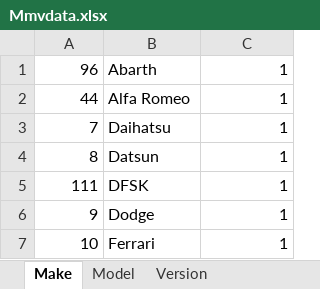
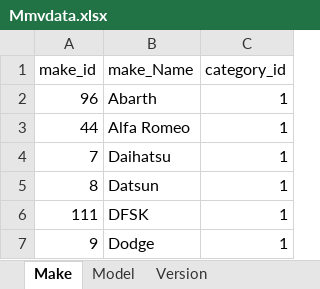
Before and after one commit to abhi4985/OtoLoanBox, an Excel workbook: resource/Mmvdata.xlsx, sheet Make, drawn as a sheet; only a part is shown; the shorter side is filled out with more unchanged rows; values as stored, in another font and other column widths than the file's, no borders; the diff names each change by its address in the sheet, - before the commit and + after, or states it on an @@ line.

Commit message:
multi quote and stock data save in sheet

```diff
--- a/resource/Mmvdata.xlsx (sheet Make)
+++ b/resource/Mmvdata.xlsx (sheet Make)
+row 1: make_id | make_Name | category_id
```
Also changed, not shown: resource/testdata.xlsx, 38 other files.
